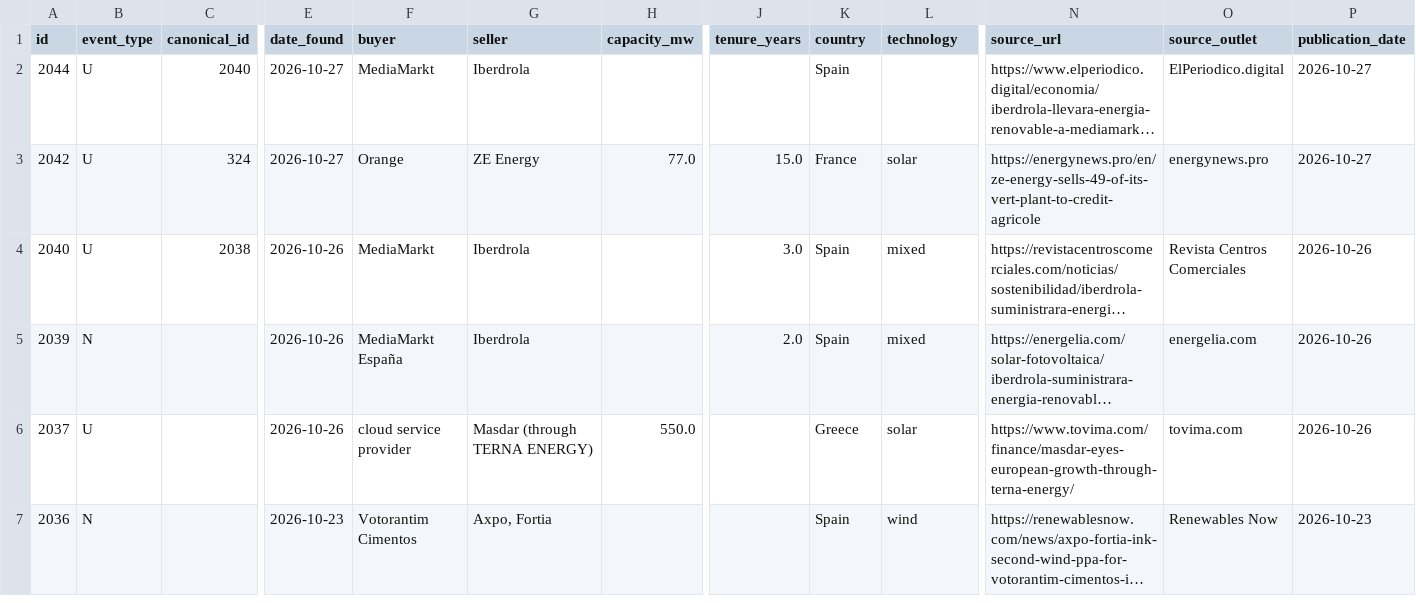
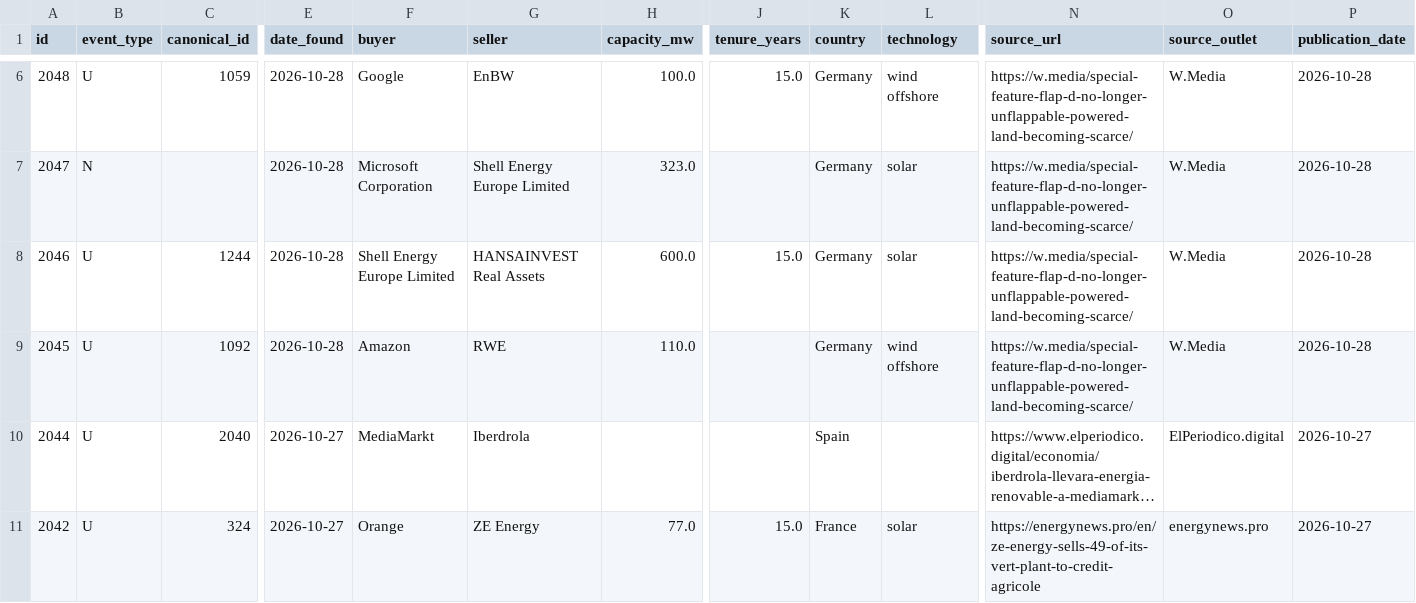
Before and after one commit to Mangips/ppa-tracker, a CSV file: data/ppa_deals.csv, drawn as a sheet; only a part is shown, gaps mark what is left out; the shorter side is filled out with more unchanged rows; long unchanged cells end in …; rows hold the shown columns only; the diff covers the shown part only; the diff names each change by its address in the sheet, - before the commit and + after, or states it on an @@ line.

```diff
--- a/data/ppa_deals.csv
+++ b/data/ppa_deals.csv
+row 6: 2048 | U | 1059 | 2026-10-28 | Google | EnBW | 100.0 | 15.0 | Germany | wind offshore | https://w.media/special-feature-flap-d-no-longer-unflappable-powered-land-becoming-scarce/ | W.Media | 2026-10-28
+row 7: 2047 | N |  | 2026-10-28 | Microsoft Corporation | Shell Energy Europe Limited | 323.0 |  | Germany | solar | https://w.media/special-feature-flap-d-no-longer-unflappable-powered-land-becoming-scarce/ | W.Media | 2026-10-28
+row 8: 2046 | U | 1244 | 2026-10-28 | Shell Energy Europe Limited | HANSAINVEST Real Assets | 600.0 | 15.0 | Germany | solar | https://w.media/special-feature-flap-d-no-longer-unflappable-powered-land-becoming-scarce/ | W.Media | 2026-10-28
+row 9: 2045 | U | 1092 | 2026-10-28 | Amazon | RWE | 110.0 |  | Germany | wind offshore | https://w.media/special-feature-flap-d-no-longer-unflappable-powered-land-becoming-scarce/ | W.Media | 2026-10-28
```
Also changed, not shown: 4 added rows and 3 removed rows elsewhere in this file, 2 other files.
